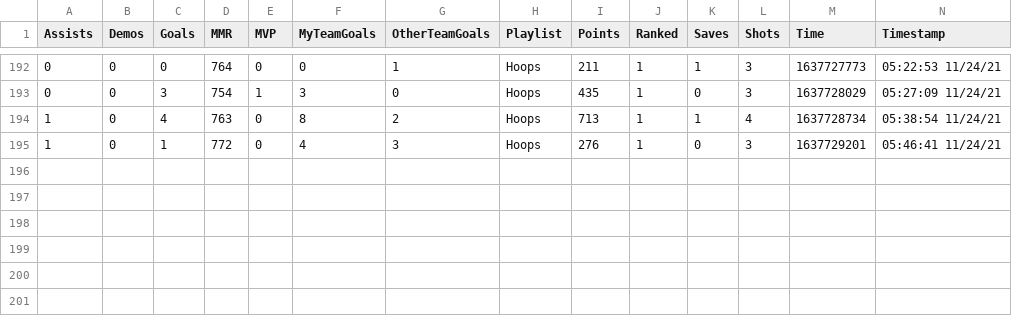
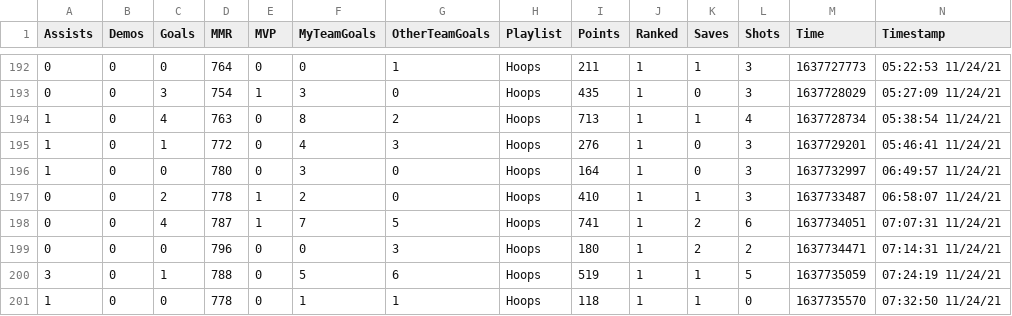
Before and after one commit to CompcatDisc/bakkesmod, a CSV file: data/76561198063343235_MatchHistory.csv, drawn as a sheet; only a part is shown, gaps mark what is left out; rows hold the shown columns only; the diff names each change by its address in the sheet, - before the commit and + after, or states it on an @@ line.

```diff
--- a/data/76561198063343235_MatchHistory.csv
+++ b/data/76561198063343235_MatchHistory.csv
+row 196: 1 | 0 | 0 | 780 | 0 | 3 | 0 | Hoops | 164 | 1 | 0 | 3 | 1637732997 | 06:49:57 11/24/21
+row 197: 0 | 0 | 2 | 778 | 1 | 2 | 0 | Hoops | 410 | 1 | 1 | 3 | 1637733487 | 06:58:07 11/24/21
+row 198: 0 | 0 | 4 | 787 | 1 | 7 | 5 | Hoops | 741 | 1 | 2 | 6 | 1637734051 | 07:07:31 11/24/21
+row 199: 0 | 0 | 0 | 796 | 0 | 0 | 3 | Hoops | 180 | 1 | 2 | 2 | 1637734471 | 07:14:31 11/24/21
+row 200: 3 | 0 | 1 | 788 | 0 | 5 | 6 | Hoops | 519 | 1 | 1 | 5 | 1637735059 | 07:24:19 11/24/21
+row 201: 1 | 0 | 0 | 778 | 0 | 1 | 1 | Hoops | 118 | 1 | 1 | 0 | 1637735570 | 07:32:50 11/24/21
```
Also changed, not shown: data/05989df8aa354b178cb5c3779b2eca44_MatchHistory.csv, 7 other files.
